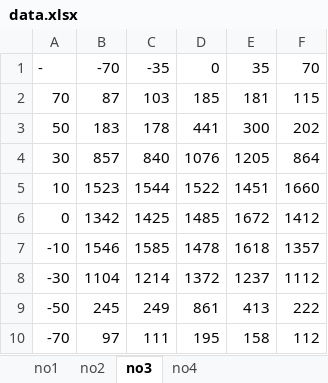
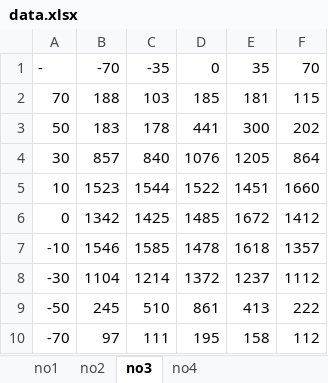
Before and after one commit to Grampus86/grampus, an Excel workbook: data.xlsx, sheet no3, drawn as a sheet; values as stored, in another font and other column widths than the file's, no borders; the diff names each change by its address in the sheet, - before the commit and + after, or states it on an @@ line.

```diff
--- a/data.xlsx (sheet no3)
+++ b/data.xlsx (sheet no3)
-B2: 87
+B2: 188
-C9: 249
+C9: 510
```
Also changed, not shown: sheet no2, 2 other files.
